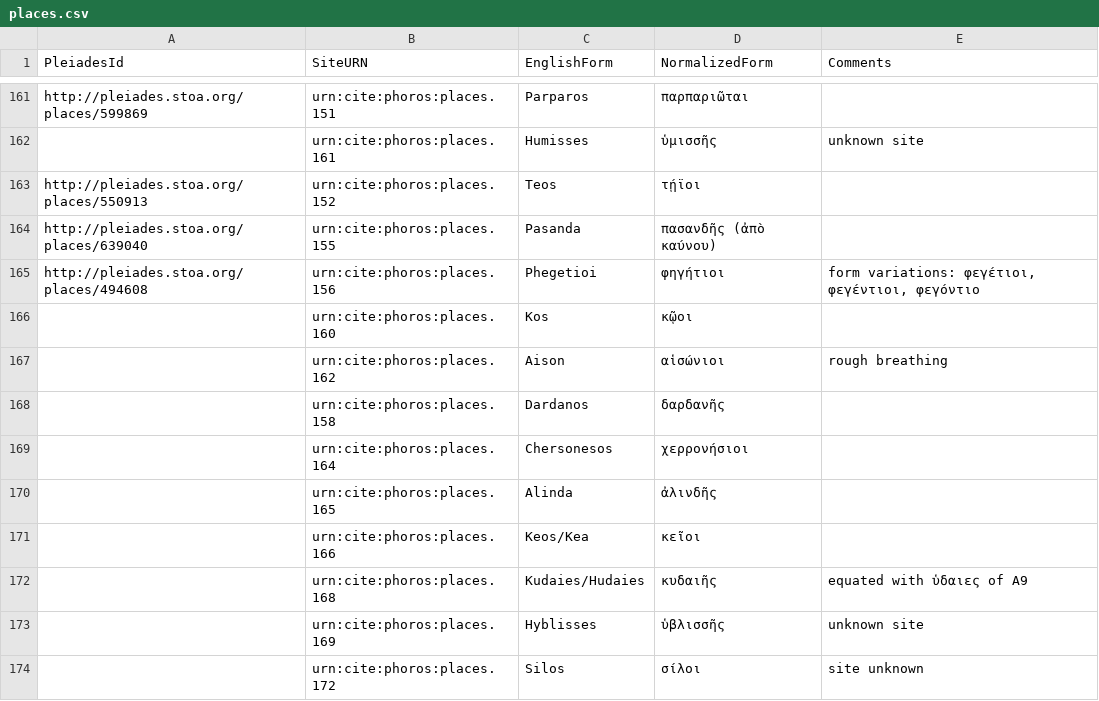
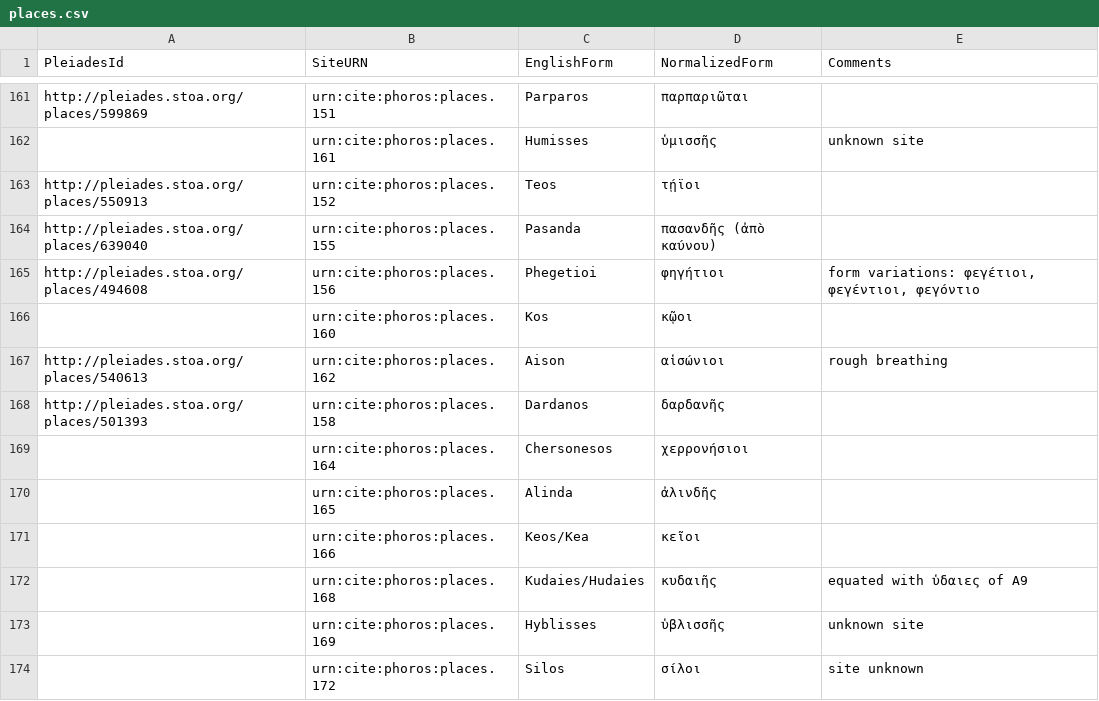
Before and after one commit to phoros/phoros, a CSV file: collections/places.csv, drawn as a sheet; only a part is shown, gaps mark what is left out.

Commit message:
Update places.csv

```diff
--- a/collections/places.csv
+++ b/collections/places.csv
@@ -166,4 +166,4 @@ http://pleiades.stoa.org/places/494608,urn:cite:phoros:places.156,Phegetioi,φη
 ,urn:cite:phoros:places.160,Kos,κῷοι,
-,urn:cite:phoros:places.162,Aison,αἱσώνιοι,rough breathing
-,urn:cite:phoros:places.158,Dardanos,δαρδανῆς,
+http://pleiades.stoa.org/places/540613,urn:cite:phoros:places.162,Aison,αἱσώνιοι,rough breathing
+http://pleiades.stoa.org/places/501393,urn:cite:phoros:places.158,Dardanos,δαρδανῆς,
 ,urn:cite:phoros:places.164,Chersonesos,χερρονήσιοι,
```
